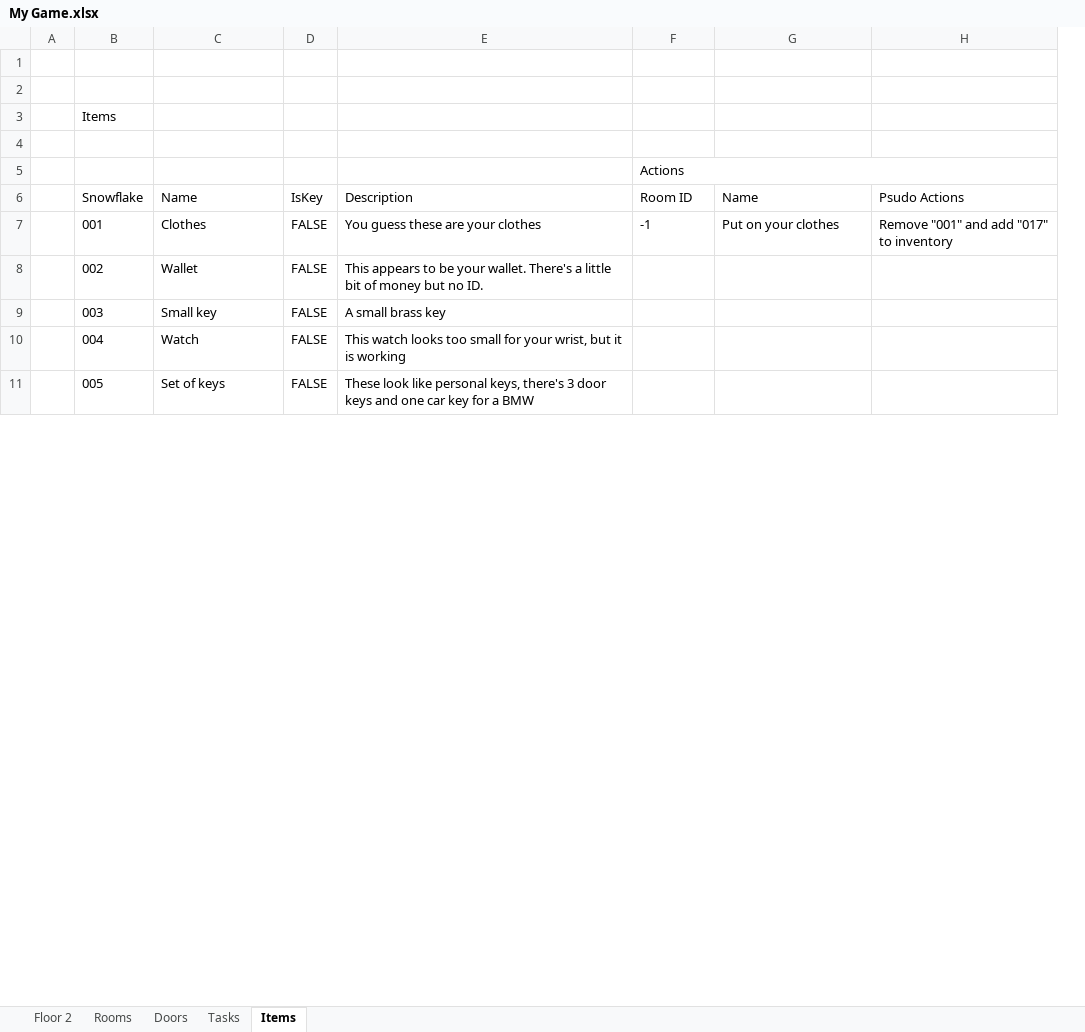
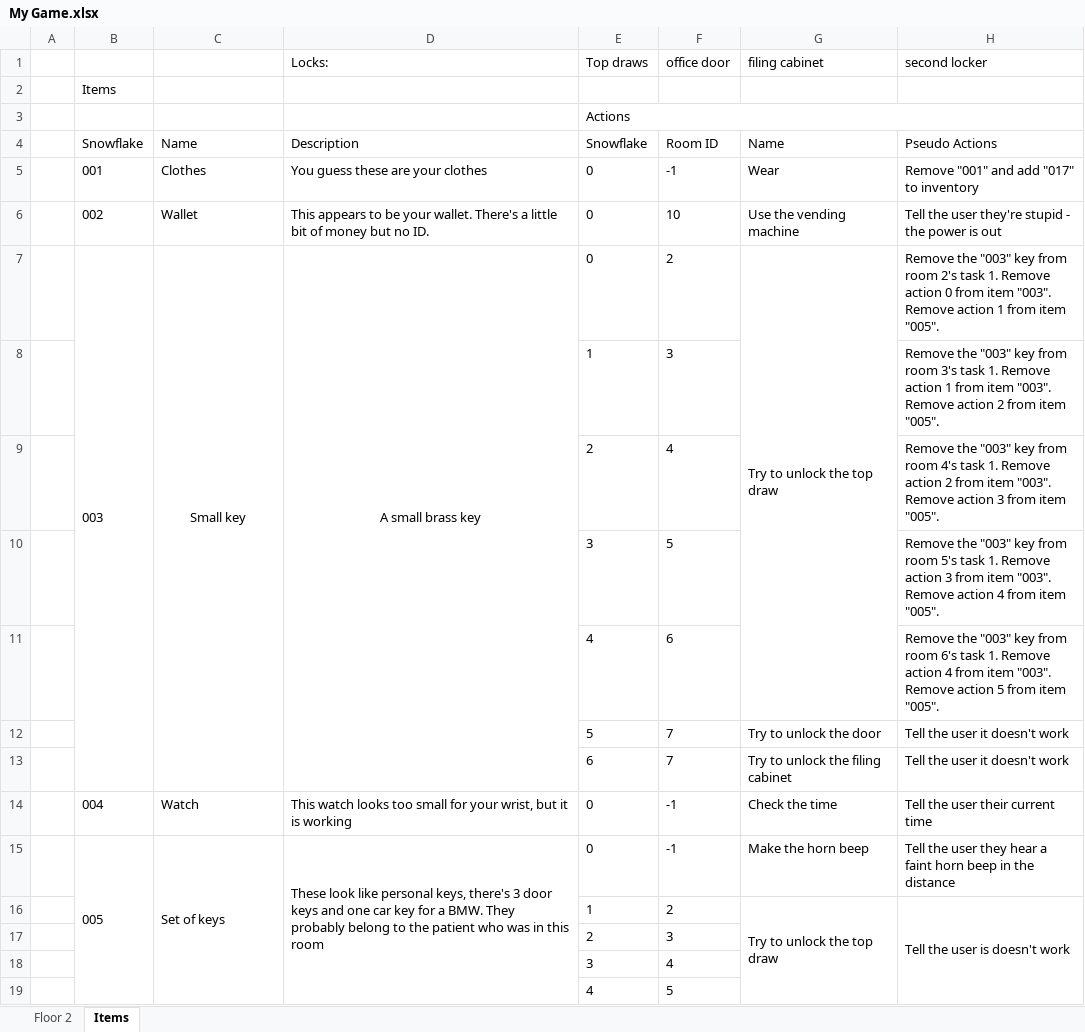
Before and after one commit to tobysmith568-university/AINT-151_Web_Game_Technologies, an Excel workbook: My Game.xlsx, sheet Items, drawn as a sheet; only a part is shown; values as stored, in another font and other column widths than the file's, no borders; removed rows and columns are numbered as before the commit, all else as after; the diff covers the shown part only; the diff names each change by its address in the sheet, - before the commit and + after, or states it on an @@ line.

Commit message:
Reformatted most of the data into a collective single sheet per floor. (1/3) Added data to unfinished rooms on the top floor.

```diff
--- a/My Game.xlsx (sheet Items)
+++ b/My Game.xlsx (sheet Items)
-sheet tab: Rooms
-sheet tab: Doors
-sheet tab: Tasks
-column D, rows 6-9: IsKey | FALSE | FALSE | FALSE
+column E (Top draws), rows 3-7: Actions | Snowflake | 0 | 0 | 0
-row 1: (empty)
+row 1:  |  |  | Locks: | Top draws | office door | filing cabinet | second locker
-row 2: (empty)
-row 5:  |  |  |  |  | Actions
-H4 (second locker): Psudo Actions
+H4 (second locker): Pseudo Actions
-G5 (filing cabinet): Put on your clothes
+G5 (filing cabinet): Wear
-F6 (office door): (empty)
+F6 (office door): 10
-G6 (filing cabinet): (empty)
+G6 (filing cabinet): Use the vending machine
-H6 (second locker): (empty)
+H6 (second locker): Tell the user they're stupid - the power is out
+B7:B13 merged
-C7 alignment: left
+C7 alignment: center
+C7:C13 merged
-D7 alignment: left
+D7 alignment: center
+D7:D13 merged
-F7 (office door): (empty)
+F7 (office door): 2
-G7 (filing cabinet): (empty)
+G7 (filing cabinet): Try to unlock the top draw
+G7:G11 merged
-H7 (second locker): (empty)
+H7 (second locker): Remove the "003" key from room 2's task 1. Remove action 0 from item "003". Remove action 1 from item "005".
-row 10:  | 004 | Watch | FALSE | This watch looks too small for your wrist, but it is working
-row 11:  | 005 | Set of keys | FALSE | These look like personal keys, there's 3 door keys and one car key for a BMW
+row 8:  |  |  |  | 1 | 3 |  | Remove the "003" key from room 3's task 1. Remove action 1 from item "003". Remove action 2 from item "005".
+row 9:  |  |  |  | 2 | 4 |  | Remove the "003" key from room 4's task 1. Remove action 2 from item "003". Remove action 3 from item "005".
+row 10:  |  |  |  | 3 | 5 |  | Remove the "003" key from room 5's task 1. Remove action 3 from item "003". Remove action 4 from item "005".
+row 11:  |  |  |  | 4 | 6 |  | Remove the "003" key from room 6's task 1. Remove action 4 from item "003". Remove action 5 from item "005".
+row 12:  |  |  |  | 5 | 7 | Try to unlock the door | Tell the user it doesn't work
+row 13:  |  |  |  | 6 | 7 | Try to unlock the filing cabinet | Tell the user it doesn't work
+row 14:  | 004 | Watch | This watch looks too small for your wrist, but it is working | 0 | -1 | Check the time | Tell the user their current time
+row 15:  | 005 | Set of keys | These look like personal keys, there's 3 door keys and one car key for a BMW. They probably belong to the patient who was in this room | 0 | -1 | Make the horn beep | Tell the user they hear a faint horn beep in the distance
+row 16:  |  |  |  | 1 | 2 | Try to unlock the top draw | Tell the user is doesn't work
+row 17:  |  |  |  | 2 | 3
+row 18:  |  |  |  | 3 | 4
+row 19:  |  |  |  | 4 | 5
```
Also changed, not shown: 13 added rows, 2 removed rows, 18 edited cells, cell formats and merged cells elsewhere in this sheet, sheet Floor 2.
